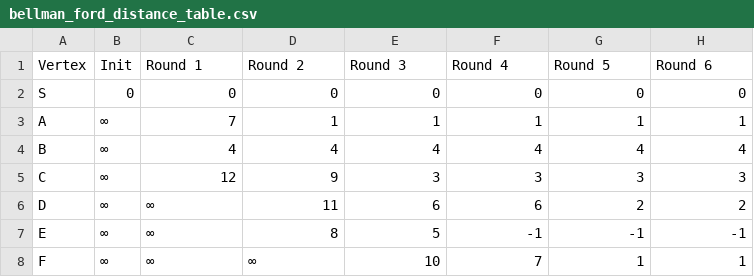
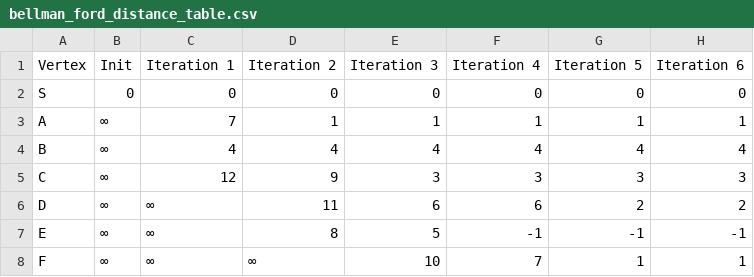
Before and after one commit to Axlista/Bellman-Ford-Algorithm, a CSV file: bellman_ford_distance_table.csv, drawn as a sheet.

```diff
--- a/bellman_ford_distance_table.csv
+++ b/bellman_ford_distance_table.csv
@@ -1,2 +1,2 @@
-Vertex,Init,Round 1,Round 2,Round 3,Round 4,Round 5,Round 6
+Vertex,Init,Iteration 1,Iteration 2,Iteration 3,Iteration 4,Iteration 5,Iteration 6
 S,0,0,0,0,0,0,0
```
Also changed, not shown: bellman_ford_edge_relaxation_table.csv, bellman_ford_path_table.csv, 1 other file.
